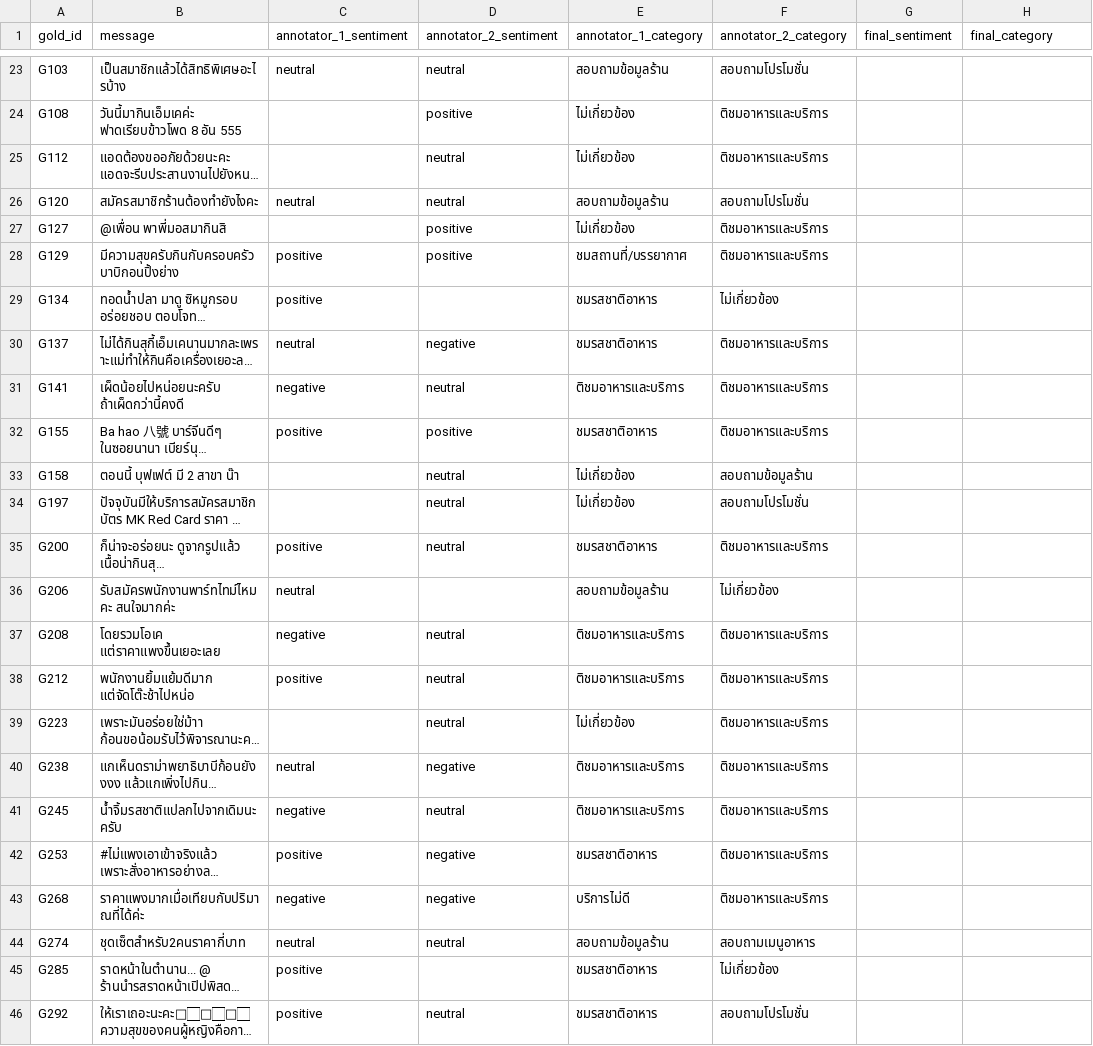
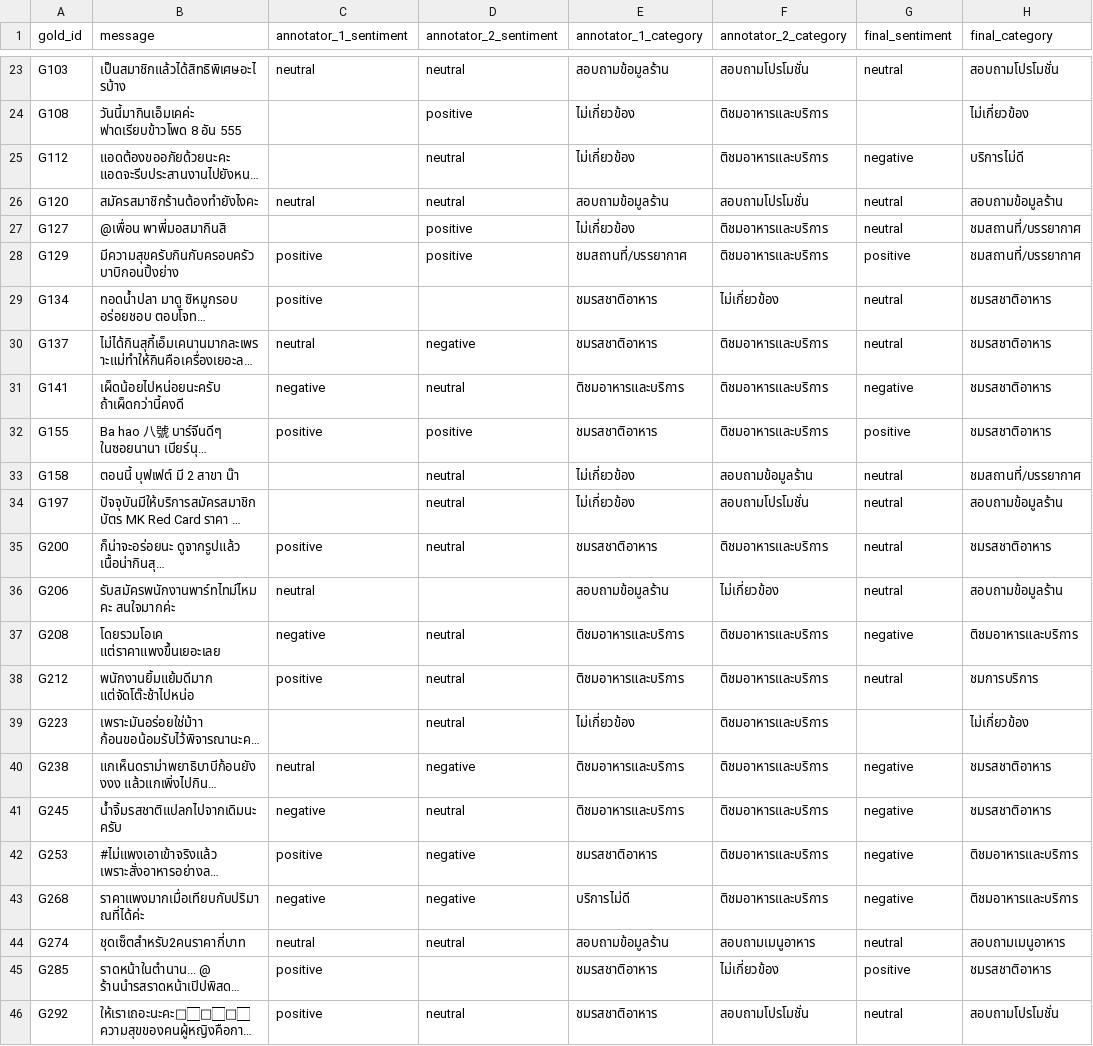
Before and after one commit to 67130043-tech/auto-engagement-api-new-version, a CSV file: data/gold_disagreements.csv, drawn as a sheet; only a part is shown, gaps mark what is left out; long unchanged cells end in …; the diff covers the shown part only; the diff names each change by its address in the sheet, - before the commit and + after, or states it on an @@ line.

```diff
--- a/data/gold_disagreements.csv
+++ b/data/gold_disagreements.csv
-G23 (final_sentiment): (empty)
+G23 (final_sentiment): neutral
-H23 (final_category): (empty)
+H23 (final_category): สอบถามโปรโมชั่น
-H24 (final_category): (empty)
+H24 (final_category): ไม่เกี่ยวข้อง
-G25 (final_sentiment): (empty)
+G25 (final_sentiment): negative
-H25 (final_category): (empty)
+H25 (final_category): บริการไม่ดี
-G26:G27 (final_sentiment): (empty)
+G26:G27 (final_sentiment): neutral
-H26 (final_category): (empty)
+H26 (final_category): สอบถามข้อมูลร้าน
-H27:H28 (final_category): (empty)
+H27:H28 (final_category): ชมสถานที่/บรรยากาศ
-G28 (final_sentiment): (empty)
+G28 (final_sentiment): positive
-G29:G30 (final_sentiment): (empty)
+G29:G30 (final_sentiment): neutral
-H29:H32 (final_category): (empty)
+H29:H32 (final_category): ชมรสชาติอาหาร
-G31 (final_sentiment): (empty)
+G31 (final_sentiment): negative
-G32 (final_sentiment): (empty)
+G32 (final_sentiment): positive
-G33:G36 (final_sentiment): (empty)
+G33:G36 (final_sentiment): neutral
-H33 (final_category): (empty)
+H33 (final_category): ชมสถานที่/บรรยากาศ
-H34 (final_category): (empty)
+H34 (final_category): สอบถามข้อมูลร้าน
-H35 (final_category): (empty)
+H35 (final_category): ชมรสชาติอาหาร
-H36 (final_category): (empty)
+H36 (final_category): สอบถามข้อมูลร้าน
-G37 (final_sentiment): (empty)
+G37 (final_sentiment): negative
-H37 (final_category): (empty)
+H37 (final_category): ติชมอาหารและบริการ
-G38 (final_sentiment): (empty)
+G38 (final_sentiment): neutral
-H38 (final_category): (empty)
+H38 (final_category): ชมการบริการ
-H39 (final_category): (empty)
+H39 (final_category): ไม่เกี่ยวข้อง
-G40:G43 (final_sentiment): (empty)
+G40:G43 (final_sentiment): negative
-H40:H41 (final_category): (empty)
+H40:H41 (final_category): ชมรสชาติอาหาร
-H42:H43 (final_category): (empty)
+H42:H43 (final_category): ติชมอาหารและบริการ
-G44 (final_sentiment): (empty)
+G44 (final_sentiment): neutral
-H44 (final_category): (empty)
+H44 (final_category): สอบถามเมนูอาหาร
-G45 (final_sentiment): (empty)
+G45 (final_sentiment): positive
-H45 (final_category): (empty)
+H45 (final_category): ชมรสชาติอาหาร
-G46 (final_sentiment): (empty)
+G46 (final_sentiment): neutral
-H46 (final_category): (empty)
+H46 (final_category): สอบถามโปรโมชั่น
```
Also changed, not shown: 100 edited cells elsewhere in this file, data/gold_standard.csv, 2 other files.
